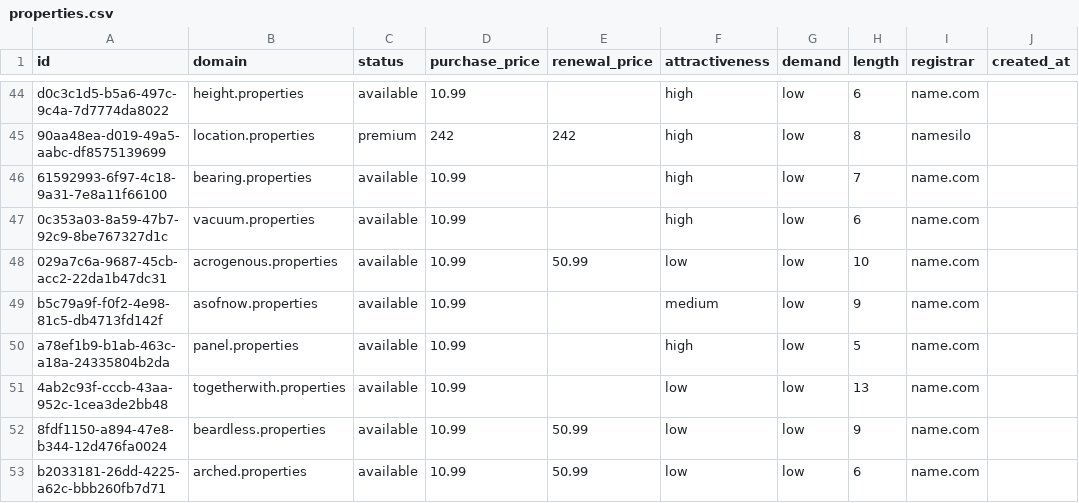
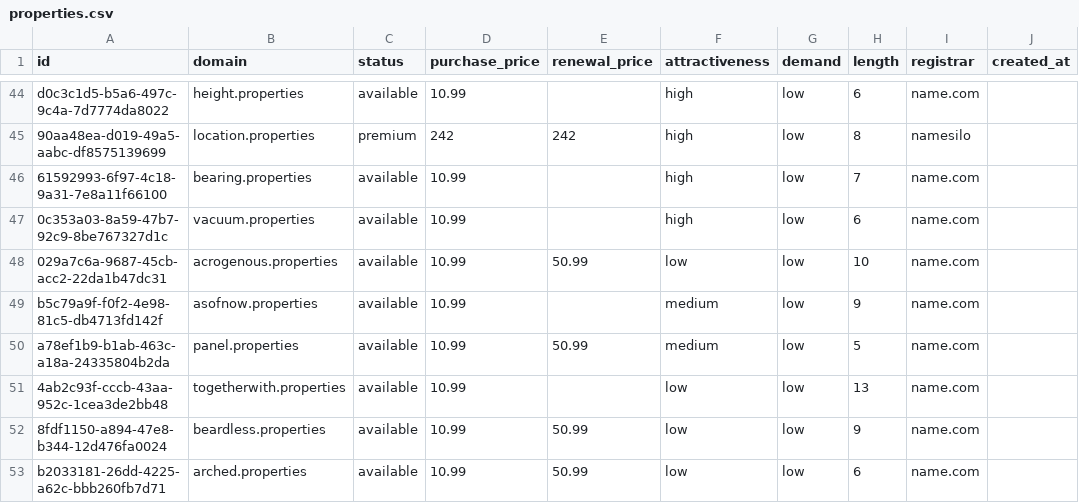
Before and after one commit to UniqueDomains/properties-oneword-domains, a CSV file: properties.csv, drawn as a sheet; only a part is shown, gaps mark what is left out; the diff names each change by its address in the sheet, - before the commit and + after, or states it on an @@ line.

Commit message:
Domains update

```diff
--- a/properties.csv
+++ b/properties.csv
-E50 (renewal_price): (empty)
+E50 (renewal_price): 50.99
-F50 (attractiveness): high
+F50 (attractiveness): medium
```
Also changed, not shown: 4 other files.
